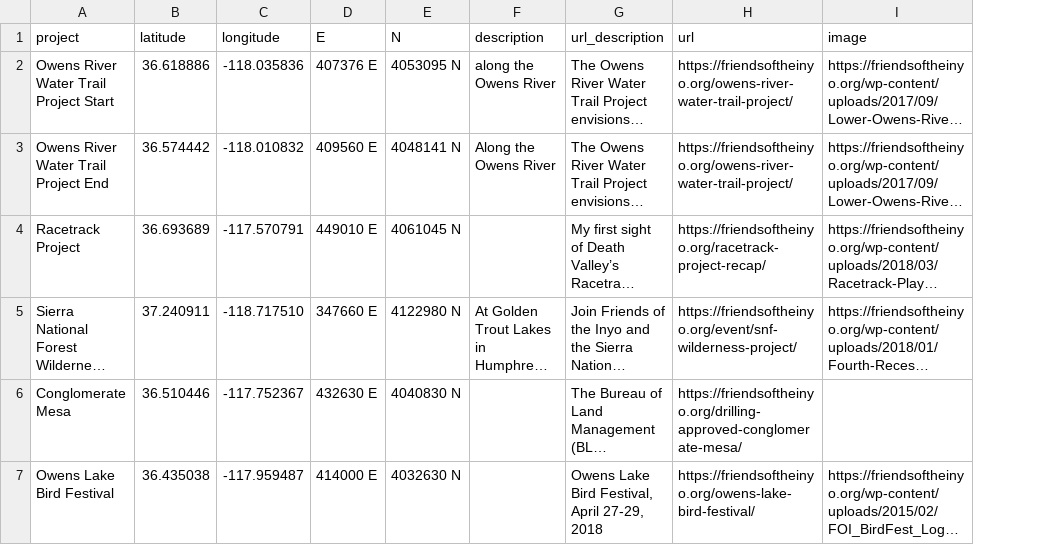
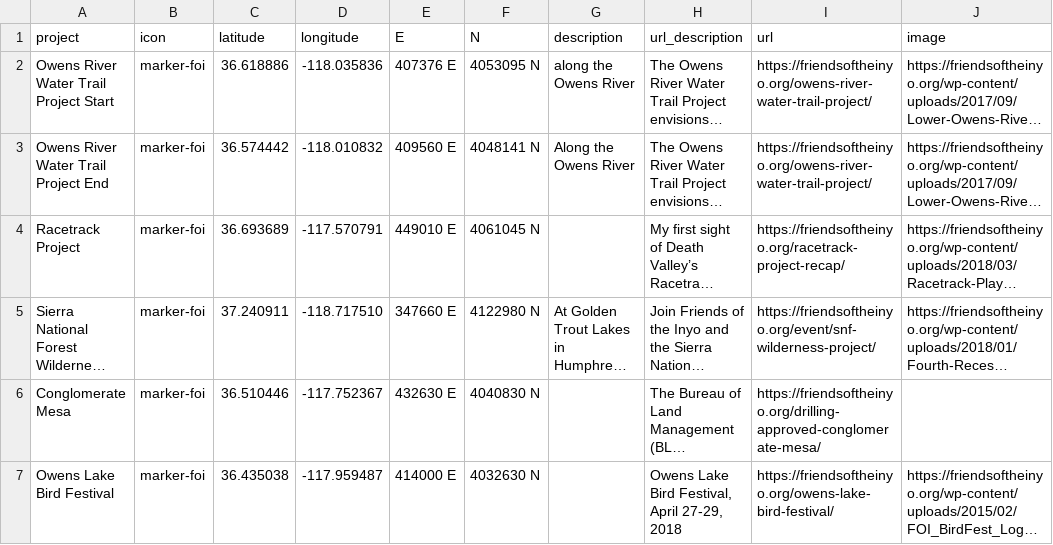
Before and after one commit to roblabs/volksmap, a CSV file: data.csv, drawn as a sheet; long unchanged cells end in …; the diff names each change by its address in the sheet, - before the commit and + after, or states it on an @@ line.

Commit message:
Add Friends of the Inyo marker

```diff
--- a/data.csv
+++ b/data.csv
+column B (icon), rows 2-7: all marker-foi
```
Also changed, not shown: 2 other files.
